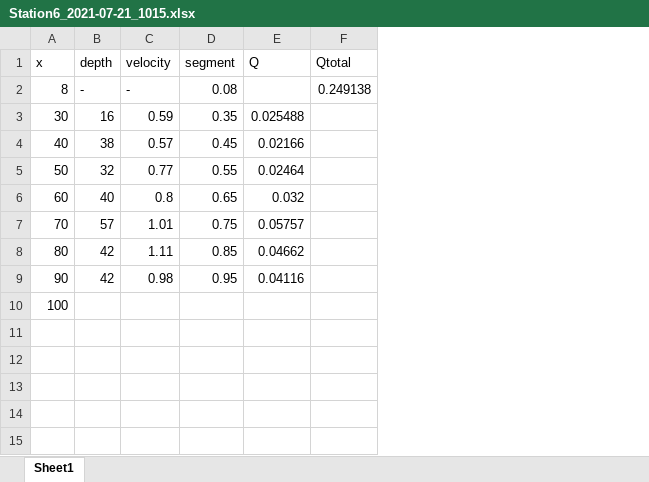
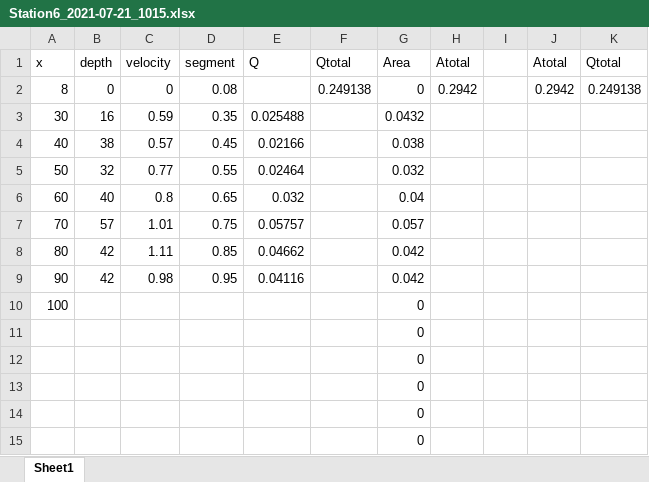
Before and after one commit to Kriddie/LongTermData_CayambeCoca, an Excel workbook: Discharge/Station6_2021-07-21_1015.xlsx, sheet Sheet1, drawn as a sheet; values as stored, in another font and other column widths than the file's, no borders; the diff names each change by its address in the sheet, - before the commit and + after, or states it on an @@ line.

```diff
--- a/Discharge/Station6_2021-07-21_1015.xlsx (sheet Sheet1)
+++ b/Discharge/Station6_2021-07-21_1015.xlsx (sheet Sheet1)
+column G (Area), rows 2-10: 0 | 0.0432 | 0.038 | 0.032 | 0.04 | 0.057 | 0.042 | 0.042 | 0
+column H (Atotal), row 2: 0.2942
+column I, empty
+column J (Atotal), row 2: 0.2942
+column K (Qtotal), row 2: 0.249138
-B2 (depth): -
+B2 (depth): 0
-C2 (velocity): -
+C2 (velocity): 0
+row 11:  |  |  |  |  |  | 0
+row 12:  |  |  |  |  |  | 0
+row 13:  |  |  |  |  |  | 0
+row 14:  |  |  |  |  |  | 0
+row 15:  |  |  |  |  |  | 0
```
Also changed, not shown: Discharge/Station6_2021-06-11_1224.xlsx, Discharge/Station6_2021-06-28_1020.xlsx, 8 other files.
